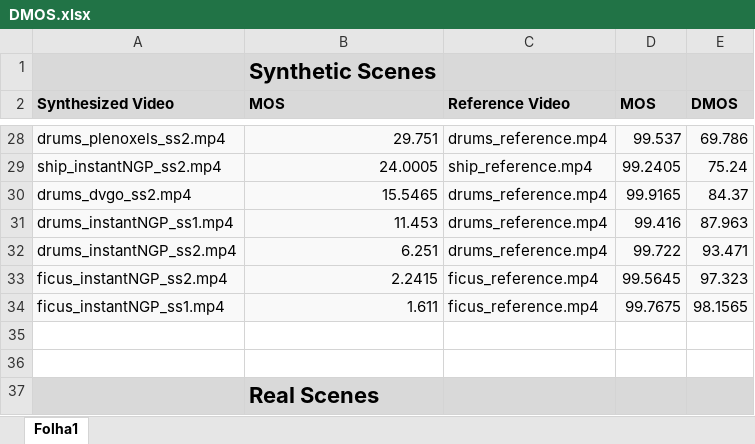
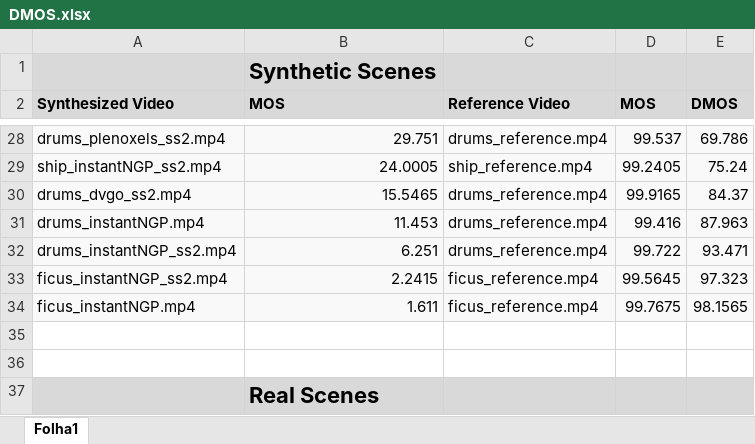
Before and after one commit to pedrogcmartin/NeRF-QA-Database, an Excel workbook: DMOS.xlsx, sheet Folha1, drawn as a sheet; only a part is shown, gaps mark what is left out; values as stored, in another font and other column widths than the file's, no borders; charts and pictures not drawn; the diff covers the shown part only; the diff names each change by its address in the sheet, - before the commit and + after, or states it on an @@ line.

```diff
--- a/DMOS.xlsx (sheet Folha1)
+++ b/DMOS.xlsx (sheet Folha1)
-A31 (Synthesized Video): drums_instantNGP_ss1.mp4
+A31 (Synthesized Video): drums_instantNGP.mp4
-A34 (Synthesized Video): ficus_instantNGP_ss1.mp4
+A34 (Synthesized Video): ficus_instantNGP.mp4
```
Also changed, not shown: 14 edited cells elsewhere in this sheet, 36 other files.
